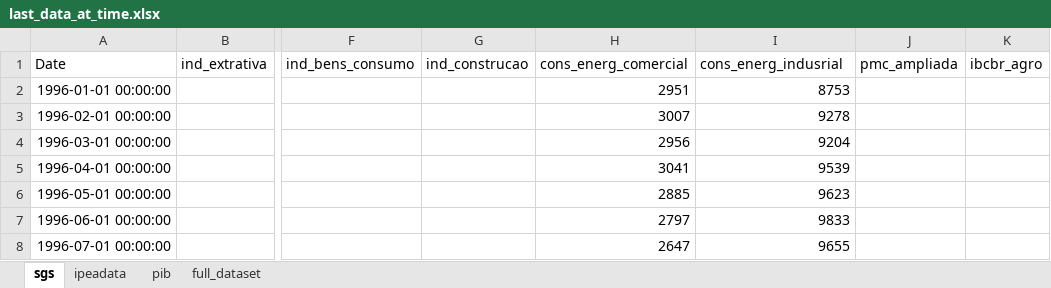
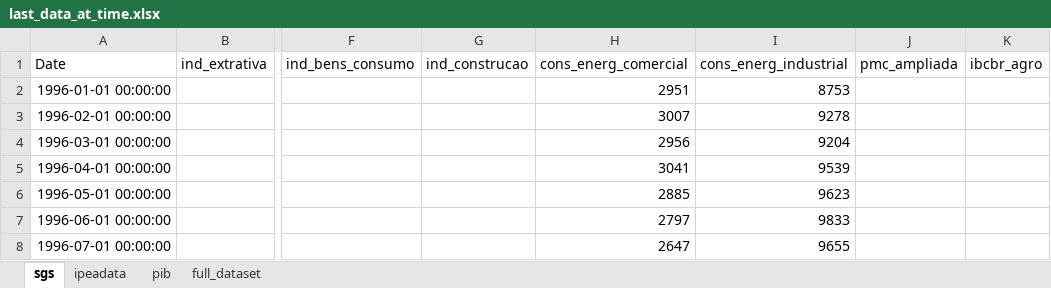
Before and after one commit to davi-lisboa/PIB-Nowcast, an Excel workbook: pib_nowcast/data/last_data_at_time.xlsx, sheet sgs, drawn as a sheet; only a part is shown, gaps mark what is left out; values as stored, in another font and other column widths than the file's, no borders; the diff names each change by its address in the sheet, - before the commit and + after, or states it on an @@ line.

```diff
--- a/pib_nowcast/data/last_data_at_time.xlsx (sheet sgs)
+++ b/pib_nowcast/data/last_data_at_time.xlsx (sheet sgs)
-I1: cons_energ_indusrial
+I1: cons_energ_industrial
```
Also changed, not shown: sheet pib, sheet full_dataset, 15 other files.
